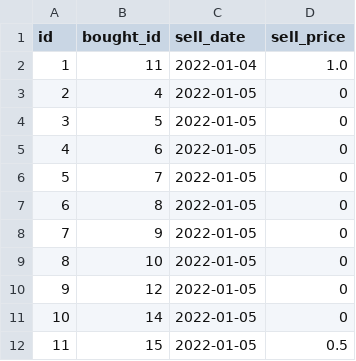
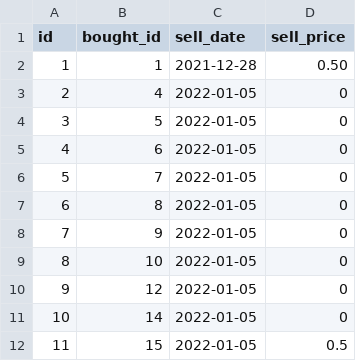
Before and after one commit to jellerodenburg/super-py, a CSV file: resources/sold.csv, drawn as a sheet.

```diff
--- a/resources/sold.csv
+++ b/resources/sold.csv
@@ -1,3 +1,3 @@
 id,bought_id,sell_date,sell_price
-1,11,2022-01-04,1.0
+1,1,2021-12-28,0.50
 2,4,2022-01-05,0
```
Also changed, not shown: resources/bought.csv, 2 other files.
